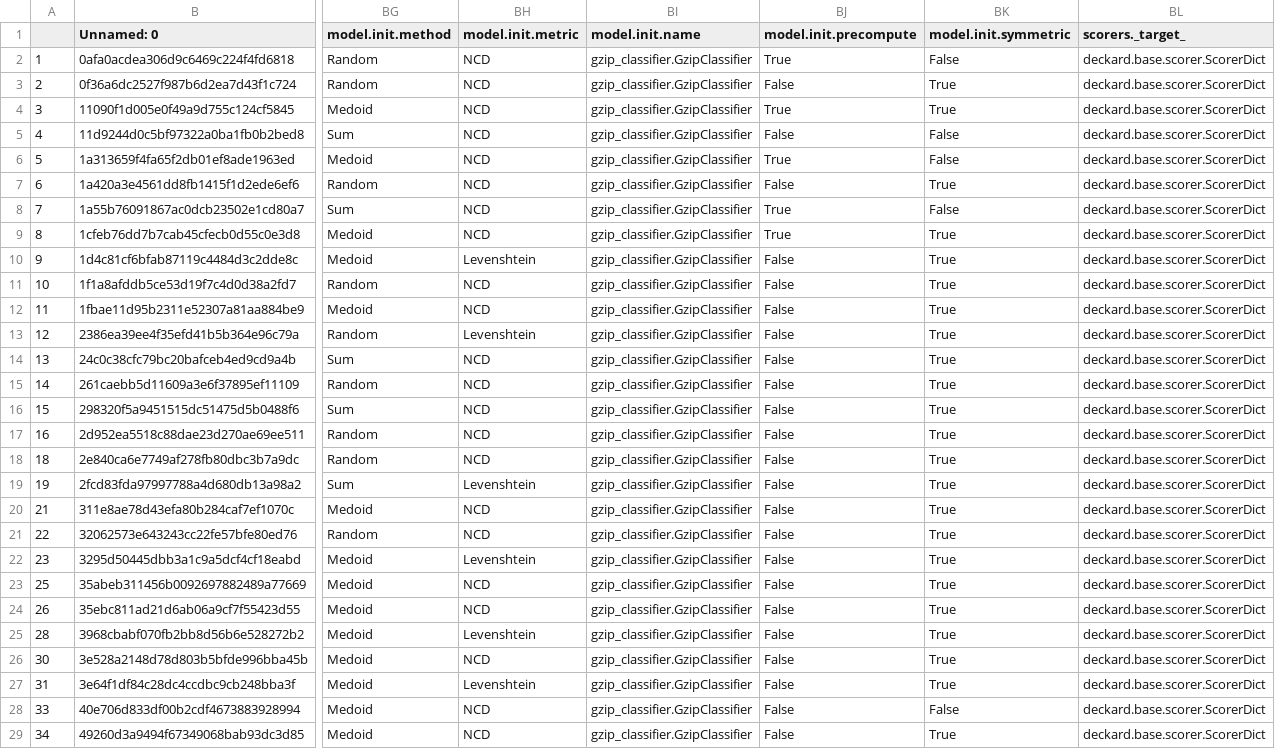
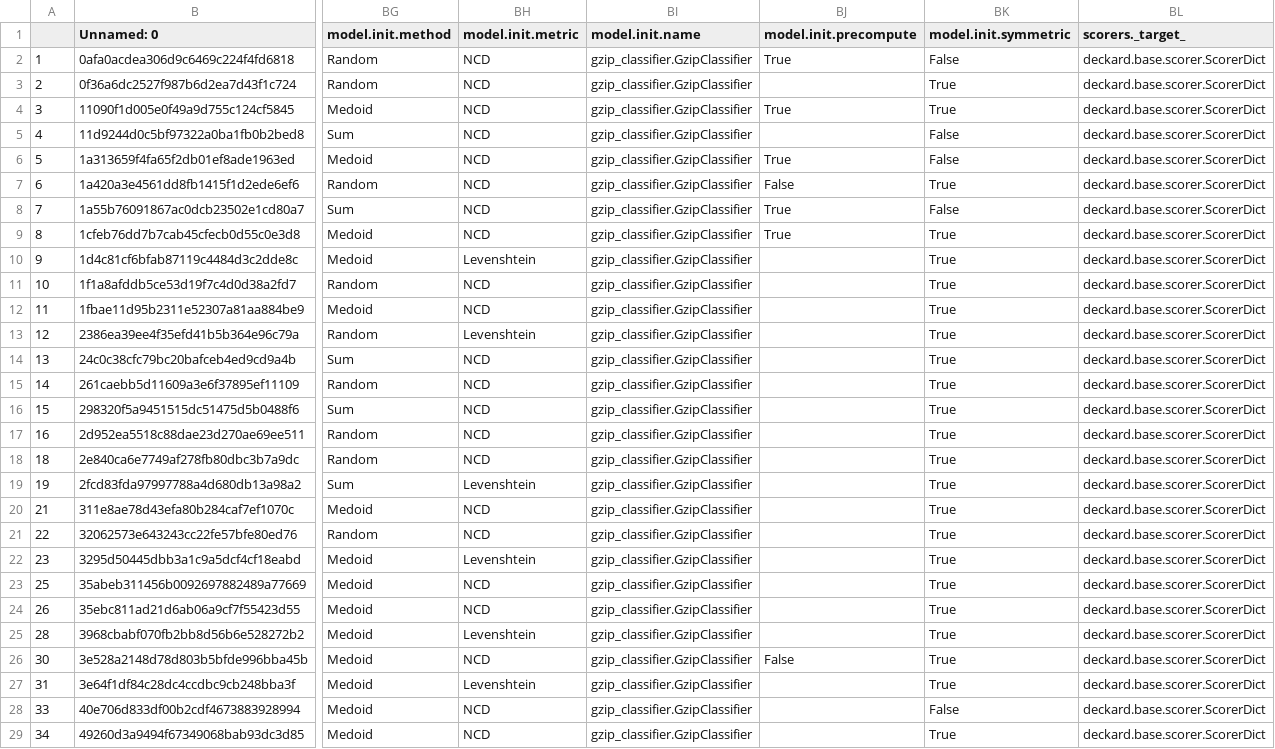
Before and after one commit to simplymathematics/Gzip-KNN, a CSV file: figs/truthseeker/clean_train-gzip_classifier.csv, drawn as a sheet; only a part is shown, gaps mark what is left out; the diff covers the shown part only; the diff names each change by its address in the sheet, - before the commit and + after, or states it on an @@ line.

```diff
--- a/figs/truthseeker/clean_train-gzip_classifier.csv
+++ b/figs/truthseeker/clean_train-gzip_classifier.csv
-BJ3 (model.init.precompute): False
+BJ3 (model.init.precompute): (empty)
-BJ5 (model.init.precompute): False
+BJ5 (model.init.precompute): (empty)
-BJ10:BJ25 (model.init.precompute): False
+BJ10:BJ25 (model.init.precompute): (empty)
-BJ27:BJ29 (model.init.precompute): False
+BJ27:BJ29 (model.init.precompute): (empty)
```
Also changed, not shown: 65 edited cells elsewhere in this file, figs/kdd_nsl/clean_train-gzip_classifier.csv, 46 other files.
